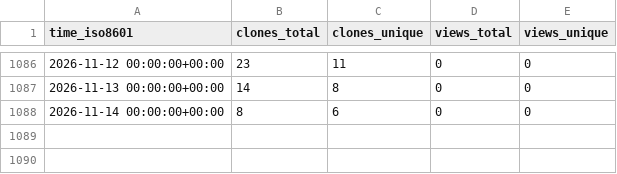
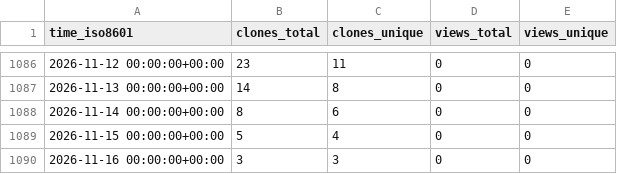
Before and after one commit to tobbie/nodejs-chat-app, a CSV file: tobbie/nodejs-chat-app/ghrs-data/views_clones_aggregate.csv, drawn as a sheet; only a part is shown, gaps mark what is left out.

```diff
--- a/tobbie/nodejs-chat-app/ghrs-data/views_clones_aggregate.csv
+++ b/tobbie/nodejs-chat-app/ghrs-data/views_clones_aggregate.csv
@@ -1088 +1088,3 @@ time_iso8601,clones_total,clones_unique,views_total,views_unique
 2026-11-14 00:00:00+00:00,8,6,0,0
+2026-11-15 00:00:00+00:00,5,4,0,0
+2026-11-16 00:00:00+00:00,3,3,0,0
```
Also changed, not shown: 1 other file.
